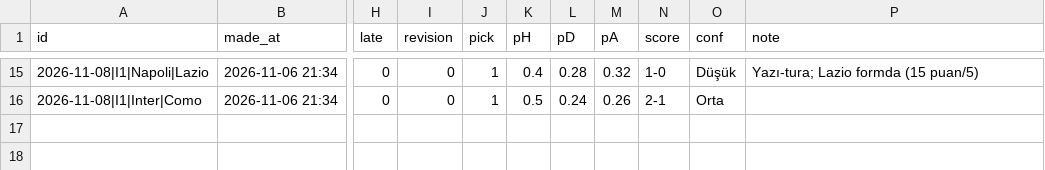
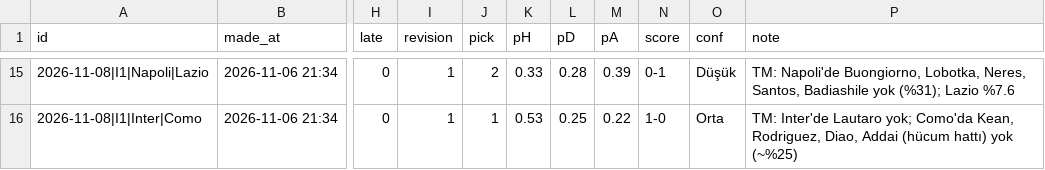
Before and after one commit to satessonmez-netizen/sports-betting-projeler, a CSV file: predictions/ledger.csv, drawn as a sheet; only a part is shown, gaps mark what is left out; the diff covers the shown part only; the diff names each change by its address in the sheet, - before the commit and + after, or states it on an @@ line.

```diff
--- a/predictions/ledger.csv
+++ b/predictions/ledger.csv
-I15:I16 (revision): 0
+I15:I16 (revision): 1
-J15 (pick): 1
+J15 (pick): 2
-K15 (pH): 0.4
+K15 (pH): 0.33
-M15 (pA): 0.32
+M15 (pA): 0.39
-N15 (score): 1-0
+N15 (score): 0-1
-P15 (note): Yazı-tura; Lazio formda (15 puan/5)
+P15 (note): TM: Napoli'de Buongiorno, Lobotka, Neres, Santos, Badiashile yok (%31); Lazio %7.6
-K16 (pH): 0.5
+K16 (pH): 0.53
-L16 (pD): 0.24
+L16 (pD): 0.25
-M16 (pA): 0.26
+M16 (pA): 0.22
-N16 (score): 2-1
+N16 (score): 1-0
-P16 (note): (empty)
+P16 (note): TM: Inter'de Lautaro yok; Como'da Kean, Rodriguez, Diao, Addai (hücum hattı) yok (~%25)
```
Also changed, not shown: 35 edited cells elsewhere in this file, 1 other file.
